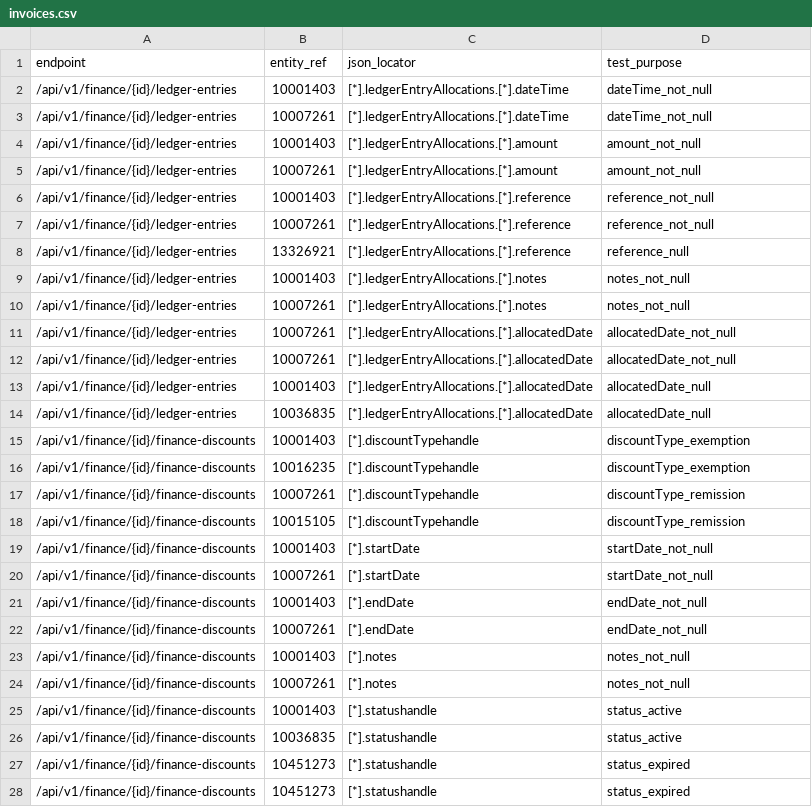
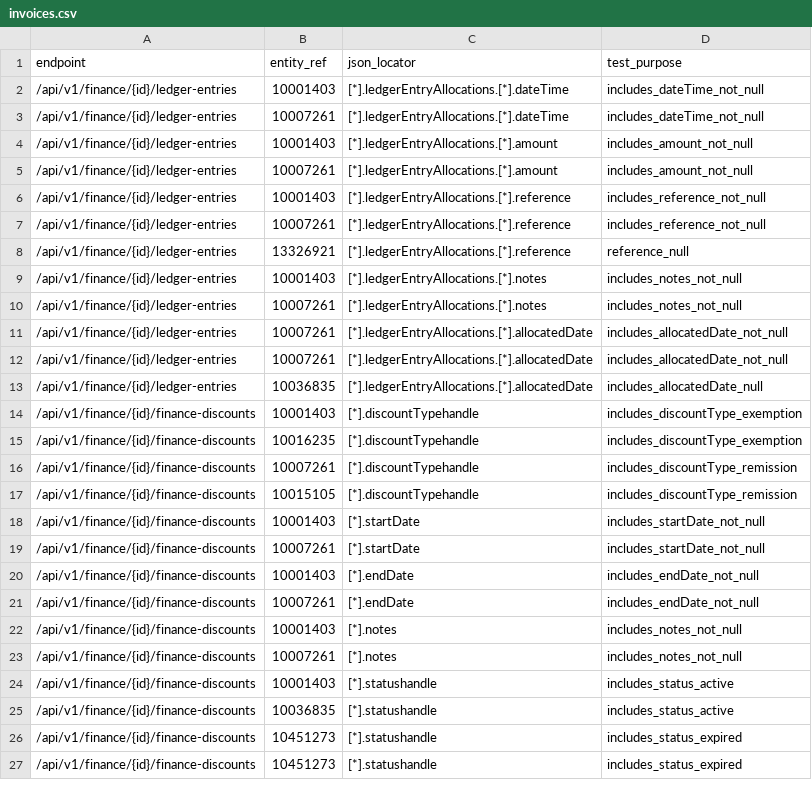
Before and after one commit to ministryofjustice/opg-data-casrec-migration, a CSV file: scripts/api_tests_generator/preprod_cases/invoices.csv, drawn as a sheet; only a part is shown; the diff covers the shown part only.

Commit message:
api test fix (#588)

```diff
--- a/scripts/api_tests_generator/preprod_cases/invoices.csv
+++ b/scripts/api_tests_generator/preprod_cases/invoices.csv
@@ -1,28 +1,27 @@
 endpoint,entity_ref,json_locator,test_purpose
-/api/v1/finance/{id}/ledger-entries,10001403,[*].ledgerEntryAllocations.[*].dateTime,dateTime_not_null
-/api/v1/finance/{id}/ledger-entries,10007261,[*].ledgerEntryAllocations.[*].dateTime,dateTime_not_null
-/api/v1/finance/{id}/ledger-entries,10001403,[*].ledgerEntryAllocations.[*].amount,amount_not_null
-/api/v1/finance/{id}/ledger-entries,10007261,[*].ledgerEntryAllocations.[*].amount,amount_not_null
-/api/v1/finance/{id}/ledger-entries,10001403,[*].ledgerEntryAllocations.[*].reference,reference_not_null
-/api/v1/finance/{id}/ledger-entries,10007261,[*].ledgerEntryAllocations.[*].reference,reference_not_null
+/api/v1/finance/{id}/ledger-entries,10001403,[*].ledgerEntryAllocations.[*].dateTime,includes_dateTime_not_null
+/api/v1/finance/{id}/ledger-entries,10007261,[*].ledgerEntryAllocations.[*].dateTime,includes_dateTime_not_null
+/api/v1/finance/{id}/ledger-entries,10001403,[*].ledgerEntryAllocations.[*].amount,includes_amount_not_null
+/api/v1/finance/{id}/ledger-entries,10007261,[*].ledgerEntryAllocations.[*].amount,includes_amount_not_null
+/api/v1/finance/{id}/ledger-entries,10001403,[*].ledgerEntryAllocations.[*].reference,includes_reference_not_null
+/api/v1/finance/{id}/ledger-entries,10007261,[*].ledgerEntryAllocations.[*].reference,includes_reference_not_null
 /api/v1/finance/{id}/ledger-entries,13326921,[*].ledgerEntryAllocations.[*].reference,reference_null
-/api/v1/finance/{id}/ledger-entries,10001403,[*].ledgerEntryAllocations.[*].notes,notes_not_null
-/api/v1/finance/{id}/ledger-entries,10007261,[*].ledgerEntryAllocations.[*].notes,notes_not_null
-/api/v1/finance/{id}/ledger-entries,10007261,[*].ledgerEntryAllocations.[*].allocatedDate,allocatedDate_not_null
-/api/v1/finance/{id}/ledger-entries,10007261,[*].ledgerEntryAllocations.[*].allocatedDate,allocatedDate_not_null
-/api/v1/finance/{id}/ledger-entries,10001403,[*].ledgerEntryAllocations.[*].allocatedDate,allocatedDate_null
-/api/v1/finance/{id}/ledger-entries,10036835,[*].ledgerEntryAllocations.[*].allocatedDate,allocatedDate_null
-/api/v1/finance/{id}/finance-discounts,10001403,[*].discountTypehandle,discountType_exemption
-/api/v1/finance/{id}/finance-discounts,10016235,[*].discountTypehandle,discountType_exemption
-/api/v1/finance/{id}/finance-discounts,10007261,[*].discountTypehandle,discountType_remission
-/api/v1/finance/{id}/finance-discounts,10015105,[*].discountTypehandle,discountType_remission
-/api/v1/finance/{id}/finance-discounts,10001403,[*].startDate,startDate_not_null
-/api/v1/finance/{id}/finance-discounts,10007261,[*].startDate,startDate_not_null
-/api/v1/finance/{id}/finance-discounts,10001403,[*].endDate,endDate_not_null
-/api/v1/finance/{id}/finance-discounts,10007261,[*].endDate,endDate_not_null
-/api/v1/finance/{id}/finance-discounts,10001403,[*].notes,notes_not_null
-/api/v1/finance/{id}/finance-discounts,10007261,[*].notes,notes_not_null
-/api/v1/finance/{id}/finance-discounts,10001403,[*].statushandle,status_active
-/api/v1/finance/{id}/finance-discounts,10036835,[*].statushandle,status_active
-/api/v1/finance/{id}/finance-discounts,10451273,[*].statushandle,status_expired
-/api/v1/finance/{id}/finance-discounts,10451273,[*].statushandle,status_expired
+/api/v1/finance/{id}/ledger-entries,10001403,[*].ledgerEntryAllocations.[*].notes,includes_notes_not_null
+/api/v1/finance/{id}/ledger-entries,10007261,[*].ledgerEntryAllocations.[*].notes,includes_notes_not_null
+/api/v1/finance/{id}/ledger-entries,10007261,[*].ledgerEntryAllocations.[*].allocatedDate,includes_allocatedDate_not_null
+/api/v1/finance/{id}/ledger-entries,10007261,[*].ledgerEntryAllocations.[*].allocatedDate,includes_allocatedDate_not_null
+/api/v1/finance/{id}/ledger-entries,10036835,[*].ledgerEntryAllocations.[*].allocatedDate,includes_allocatedDate_null
+/api/v1/finance/{id}/finance-discounts,10001403,[*].discountTypehandle,includes_discountType_exemption
+/api/v1/finance/{id}/finance-discounts,10016235,[*].discountTypehandle,includes_discountType_exemption
+/api/v1/finance/{id}/finance-discounts,10007261,[*].discountTypehandle,includes_discountType_remission
+/api/v1/finance/{id}/finance-discounts,10015105,[*].discountTypehandle,includes_discountType_remission
+/api/v1/finance/{id}/finance-discounts,10001403,[*].startDate,includes_startDate_not_null
+/api/v1/finance/{id}/finance-discounts,10007261,[*].startDate,includes_startDate_not_null
+/api/v1/finance/{id}/finance-discounts,10001403,[*].endDate,includes_endDate_not_null
+/api/v1/finance/{id}/finance-discounts,10007261,[*].endDate,includes_endDate_not_null
+/api/v1/finance/{id}/finance-discounts,10001403,[*].notes,includes_notes_not_null
+/api/v1/finance/{id}/finance-discounts,10007261,[*].notes,includes_notes_not_null
+/api/v1/finance/{id}/finance-discounts,10001403,[*].statushandle,includes_status_active
+/api/v1/finance/{id}/finance-discounts,10036835,[*].statushandle,includes_status_active
+/api/v1/finance/{id}/finance-discounts,10451273,[*].statushandle,includes_status_expired
+/api/v1/finance/{id}/finance-discounts,10451273,[*].statushandle,includes_status_expired
```
Also changed, not shown: 33 edited cells elsewhere in this file, scripts/api_tests_generator/preprod_cases/bonds.csv, scripts/api_tests_generator/preprod_cases/client_notes.csv, 14 other files.
